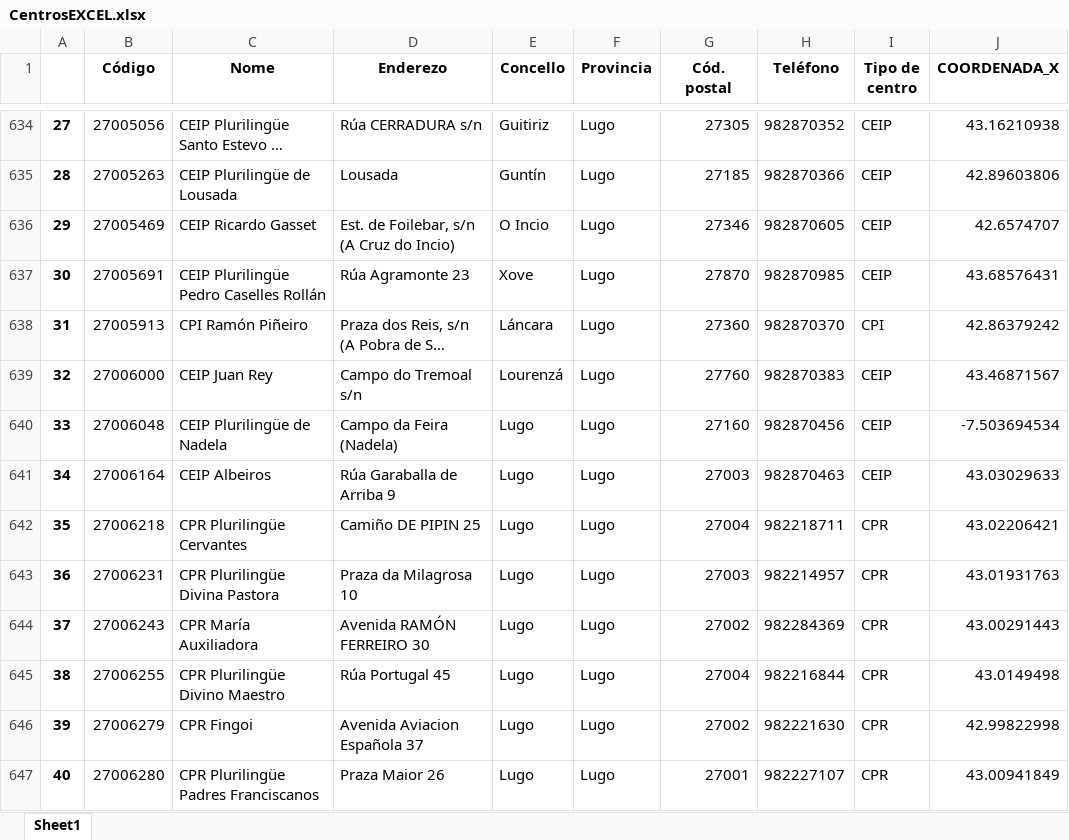
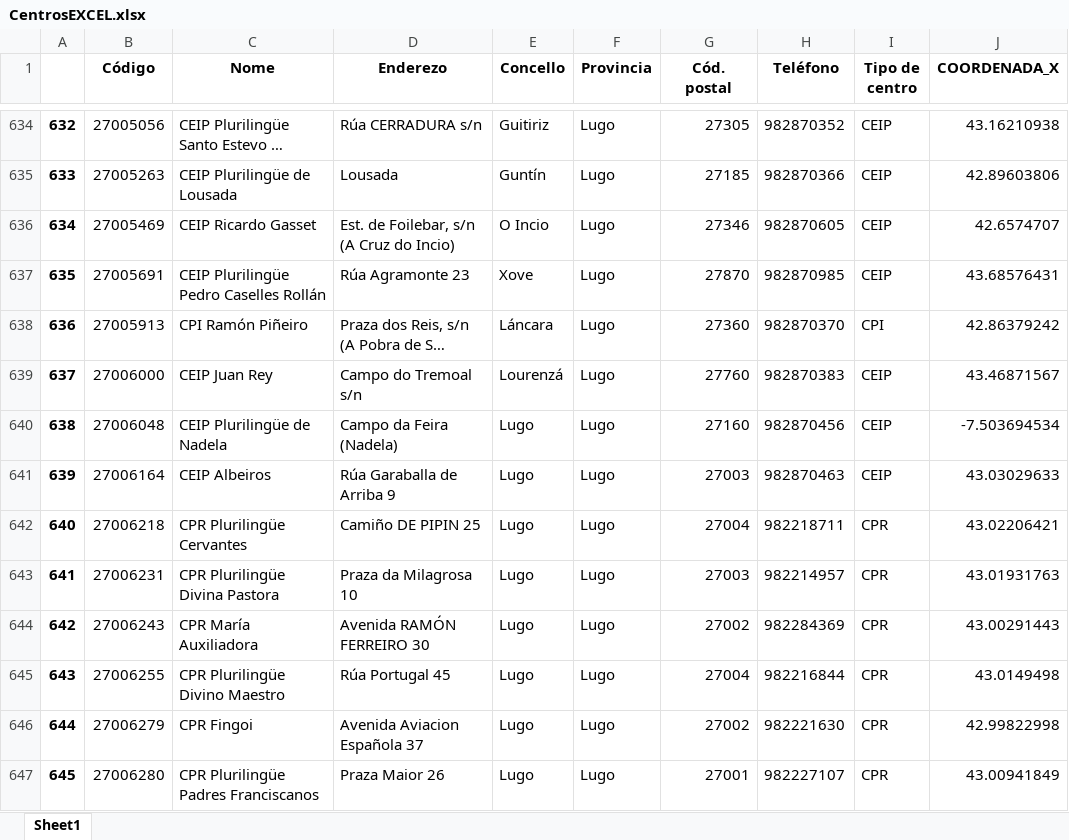
Before and after one commit to diegoguizanlopez/BigDataEIa, an Excel workbook: Big_Data/Sitemas_De_Big_Data/Introduccion_Pandas/Centros_Galicia/Tabla_Exportados/CentrosEXCEL.xlsx, sheet Sheet1, drawn as a sheet; only a part is shown, gaps mark what is left out; long unchanged cells end in …; values as stored, in another font and other column widths than the file's, no borders; the diff covers the shown part only; the diff names each change by its address in the sheet, - before the commit and + after, or states it on an @@ line.

```diff
--- a/Big_Data/Sitemas_De_Big_Data/Introduccion_Pandas/Centros_Galicia/Tabla_Exportados/CentrosEXCEL.xlsx (sheet Sheet1)
+++ b/Big_Data/Sitemas_De_Big_Data/Introduccion_Pandas/Centros_Galicia/Tabla_Exportados/CentrosEXCEL.xlsx (sheet Sheet1)
-A634: 27
+A634: 632
-A635: 28
+A635: 633
-A636: 29
+A636: 634
-A637: 30
+A637: 635
-A638: 31
+A638: 636
-A639: 32
+A639: 637
-A640: 33
+A640: 638
-A641: 34
+A641: 639
-A642: 35
+A642: 640
-A643: 36
+A643: 641
-A644: 37
+A644: 642
-A645: 38
+A645: 643
-A646: 39
+A646: 644
-A647: 40
+A647: 645
```
Also changed, not shown: 1022 edited cells elsewhere in this sheet, 2 other files.
